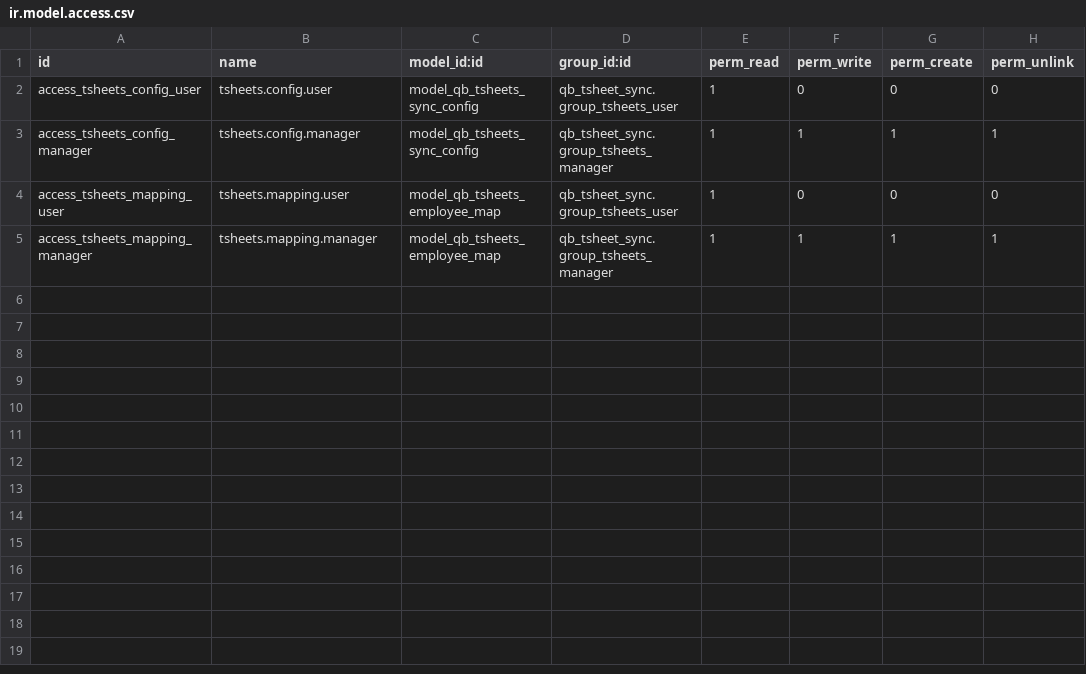
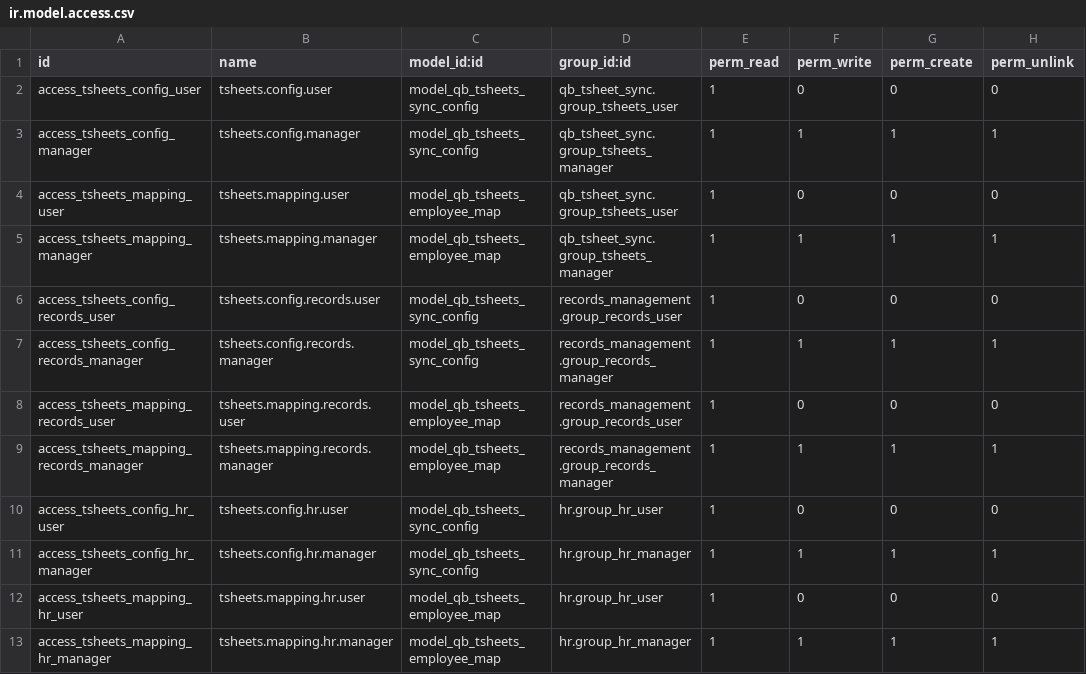
Before and after one commit to John75SunCity/ssh-git-github.com-odoo-odoo.git-18.0, a CSV file: qb_tsheet_sync/security/ir.model.access.csv, drawn as a sheet.

Commit message:
fix: add access rights for records and HR mappings in TSheets sync configuration

```diff
--- a/qb_tsheet_sync/security/ir.model.access.csv
+++ b/qb_tsheet_sync/security/ir.model.access.csv
@@ -5 +5,9 @@ access_tsheets_mapping_user,tsheets.mapping.user,model_qb_tsheets_employee_map,q
 access_tsheets_mapping_manager,tsheets.mapping.manager,model_qb_tsheets_employee_map,qb_tsheet_sync.group_tsheets_manager,1,1,1,1
+access_tsheets_config_records_user,tsheets.config.records.user,model_qb_tsheets_sync_config,records_management.group_records_user,1,0,0,0
+access_tsheets_config_records_manager,tsheets.config.records.manager,model_qb_tsheets_sync_config,records_management.group_records_manager,1,1,1,1
+access_tsheets_mapping_records_user,tsheets.mapping.records.user,model_qb_tsheets_employee_map,records_management.group_records_user,1,0,0,0
+access_tsheets_mapping_records_manager,tsheets.mapping.records.manager,model_qb_tsheets_employee_map,records_management.group_records_manager,1,1,1,1
+access_tsheets_config_hr_user,tsheets.config.hr.user,model_qb_tsheets_sync_config,hr.group_hr_user,1,0,0,0
+access_tsheets_config_hr_manager,tsheets.config.hr.manager,model_qb_tsheets_sync_config,hr.group_hr_manager,1,1,1,1
+access_tsheets_mapping_hr_user,tsheets.mapping.hr.user,model_qb_tsheets_employee_map,hr.group_hr_user,1,0,0,0
+access_tsheets_mapping_hr_manager,tsheets.mapping.hr.manager,model_qb_tsheets_employee_map,hr.group_hr_manager,1,1,1,1
```
